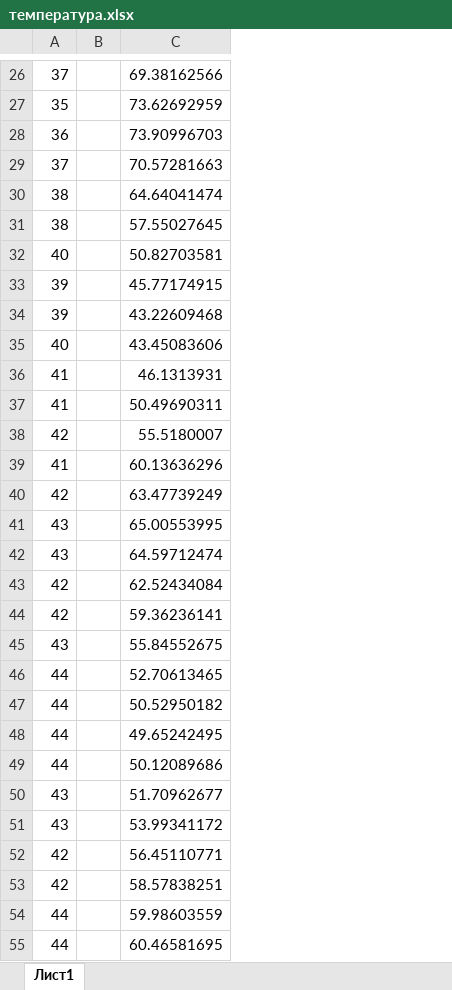
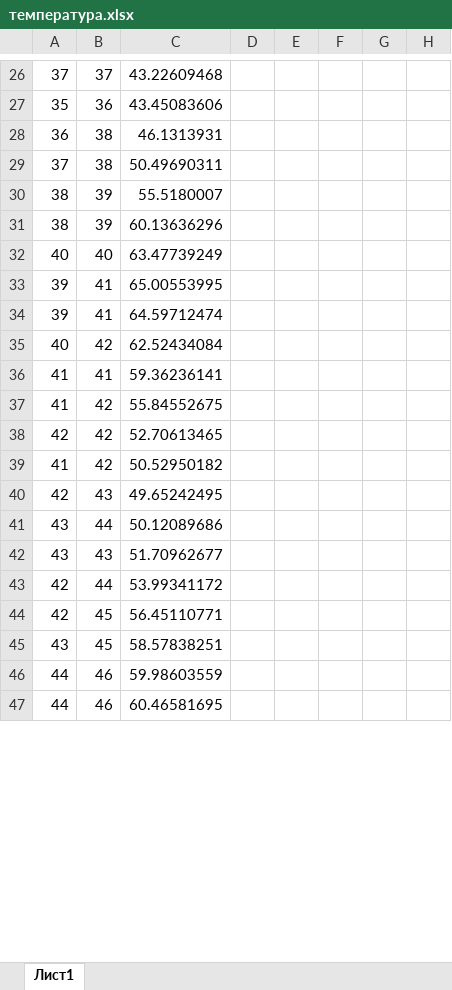
Before and after one commit to vanya1301/DiplomaDocs, an Excel workbook: температура.xlsx, sheet Лист1, drawn as a sheet; only a part is shown, gaps mark what is left out; values as stored, in another font and other column widths than the file's, no borders; charts and pictures not drawn; removed rows and columns are numbered as before the commit, all else as after; the diff covers the shown part only; the diff names each change by its address in the sheet, - before the commit and + after, or states it on an @@ line.

```diff
--- a/температура.xlsx (sheet Лист1)
+++ b/температура.xlsx (sheet Лист1)
-column B, empty
+column B, rows 26-47: 37 | 36 | 38 | 38 | 39 | 39 | 40 | 41 | 41 | 42 | 41 | 42 | 42 | 42 | 43 | 44 | 43 | 44 | 45 | 45 | 46 | 46
+column D, empty
+column E, empty
+column F, empty
+column G, empty
+column H, empty
-C26: 69.38162566
+C26: 43.22609468
-C27: 73.62692959
+C27: 43.45083606
-C28: 73.90996703
+C28: 46.1313931
-C29: 70.57281663
+C29: 50.49690311
-C30: 64.64041474
+C30: 55.5180007
-C31: 57.55027645
+C31: 60.13636296
-C32: 50.82703581
+C32: 63.47739249
-C33: 45.77174915
+C33: 65.00553995
-C34: 43.22609468
+C34: 64.59712474
-C35: 43.45083606
+C35: 62.52434084
-C36: 46.1313931
+C36: 59.36236141
-C37: 50.49690311
+C37: 55.84552675
-C38: 55.5180007
+C38: 52.70613465
-C39: 60.13636296
+C39: 50.52950182
-C40: 63.47739249
+C40: 49.65242495
-C41: 65.00553995
+C41: 50.12089686
-row 42: 43 |  | 64.59712474
-row 43: 42 |  | 62.52434084
-row 44: 42 |  | 59.36236141
-row 45: 43 |  | 55.84552675
-row 46: 44 |  | 52.70613465
-row 47: 44 |  | 50.52950182
-row 48: 44 |  | 49.65242495
-row 49: 44 |  | 50.12089686
-A43: 43
+A43: 42
-A45: 42
+A45: 43
```
Also changed, not shown: 19 added rows, 107 removed rows, 4 moved rows and 62 edited cells elsewhere in this sheet, charts or pictures, 8 other files.
